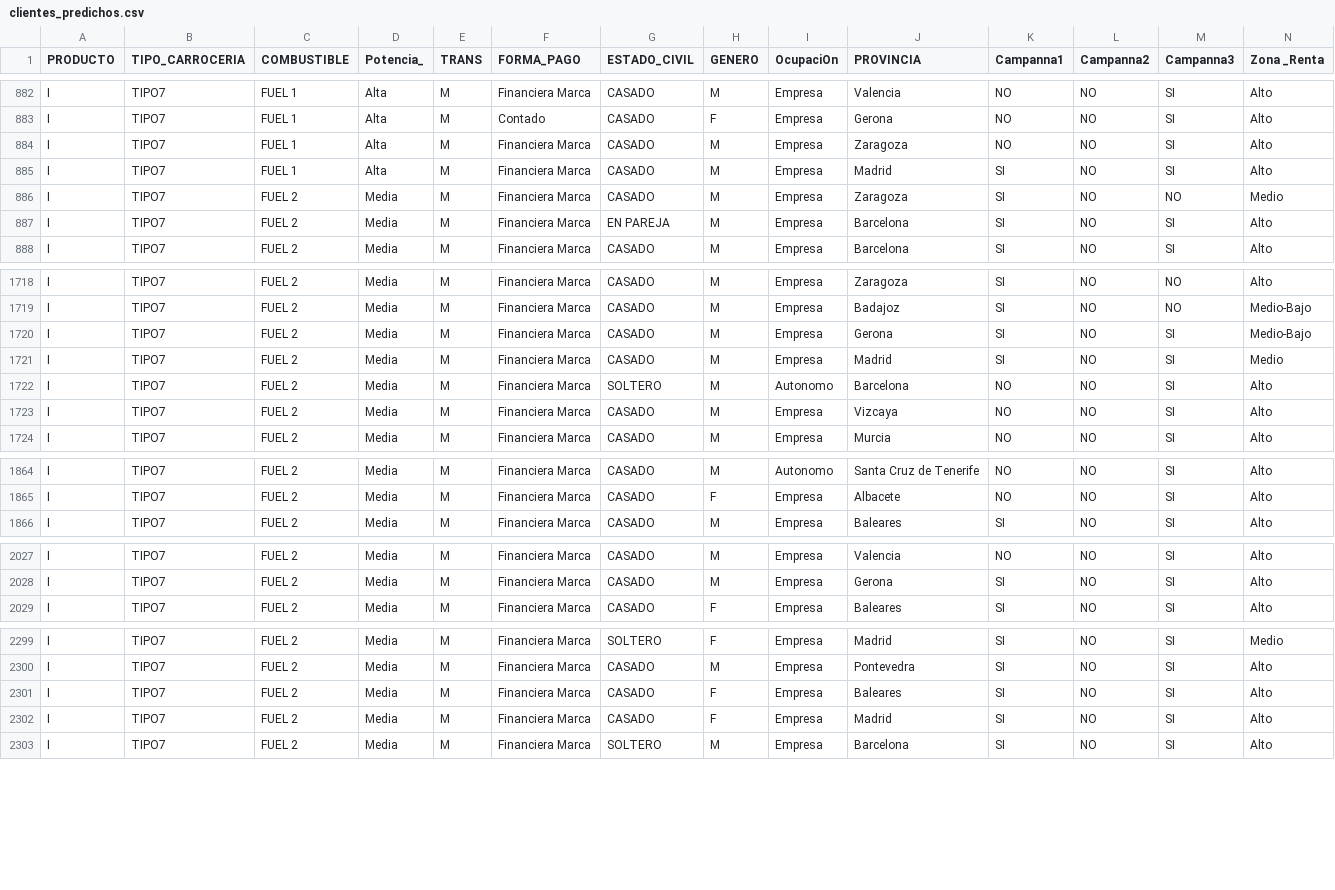
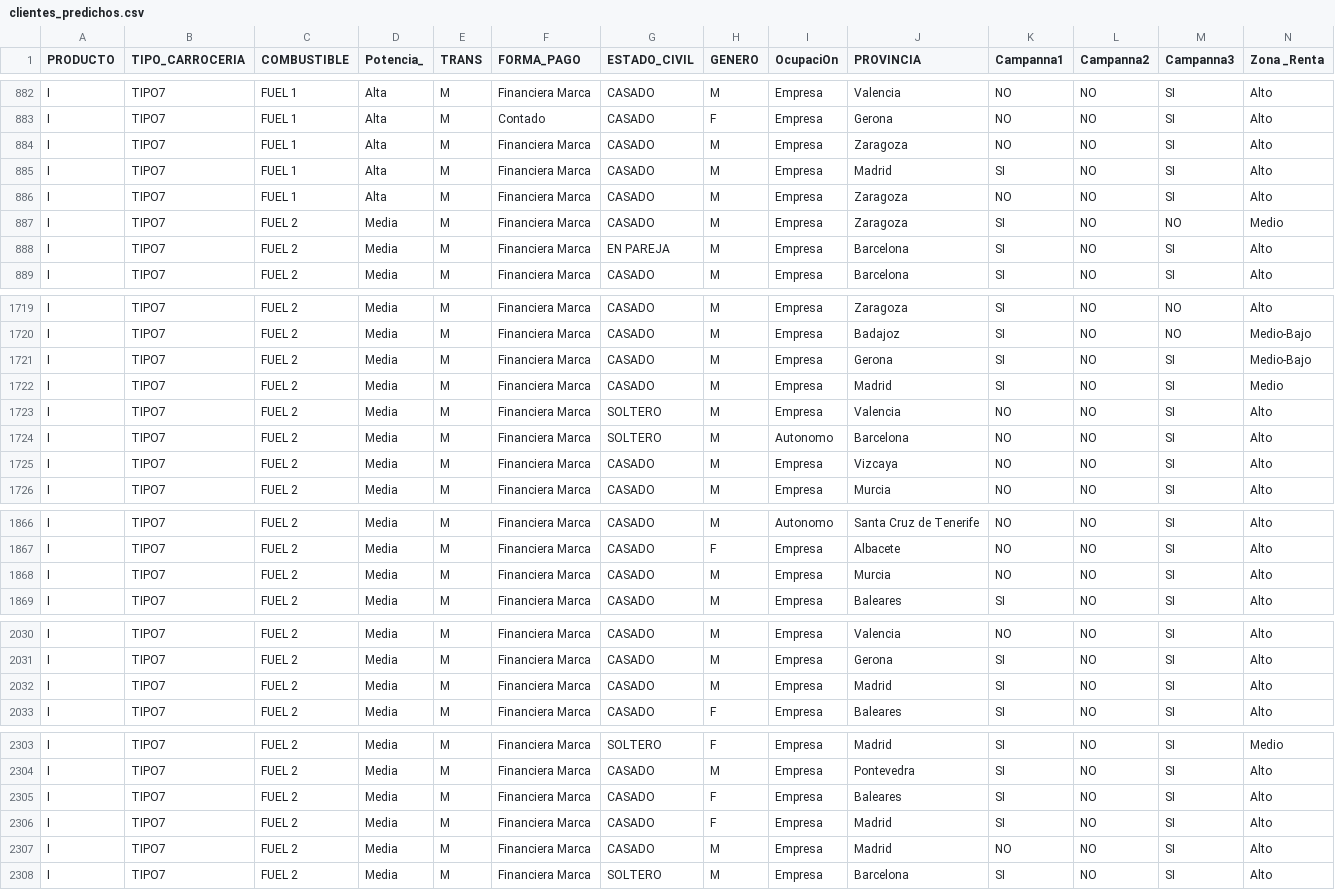
Before and after one commit to lauralardies/caso_practico_1, a CSV file: Caso Práctico/data/clientes_predichos.csv, drawn as a sheet; only a part is shown, gaps mark what is left out; rows hold the shown columns only; the diff names each change by its address in the sheet, - before the commit and + after, or states it on an @@ line.

```diff
--- a/Caso Práctico/data/clientes_predichos.csv
+++ b/Caso Práctico/data/clientes_predichos.csv
+row 886: I | TIPO7 | FUEL 1 | Alta | M | Financiera Marca | CASADO | M | Empresa | Zaragoza | NO | NO | SI | Alto
+row 1723: I | TIPO7 | FUEL 2 | Media | M | Financiera Marca | SOLTERO | M | Empresa | Valencia | NO | NO | SI | Alto
+row 1868: I | TIPO7 | FUEL 2 | Media | M | Financiera Marca | CASADO | M | Empresa | Murcia | NO | NO | SI | Alto
+row 2032: I | TIPO7 | FUEL 2 | Media | M | Financiera Marca | CASADO | M | Empresa | Madrid | SI | NO | SI | Alto
+row 2307: I | TIPO7 | FUEL 2 | Media | M | Financiera Marca | CASADO | M | Empresa | Madrid | NO | NO | SI | Alto
```
Also changed, not shown: Caso Práctico/data/car_data_input_clean.csv, 3 other files.
